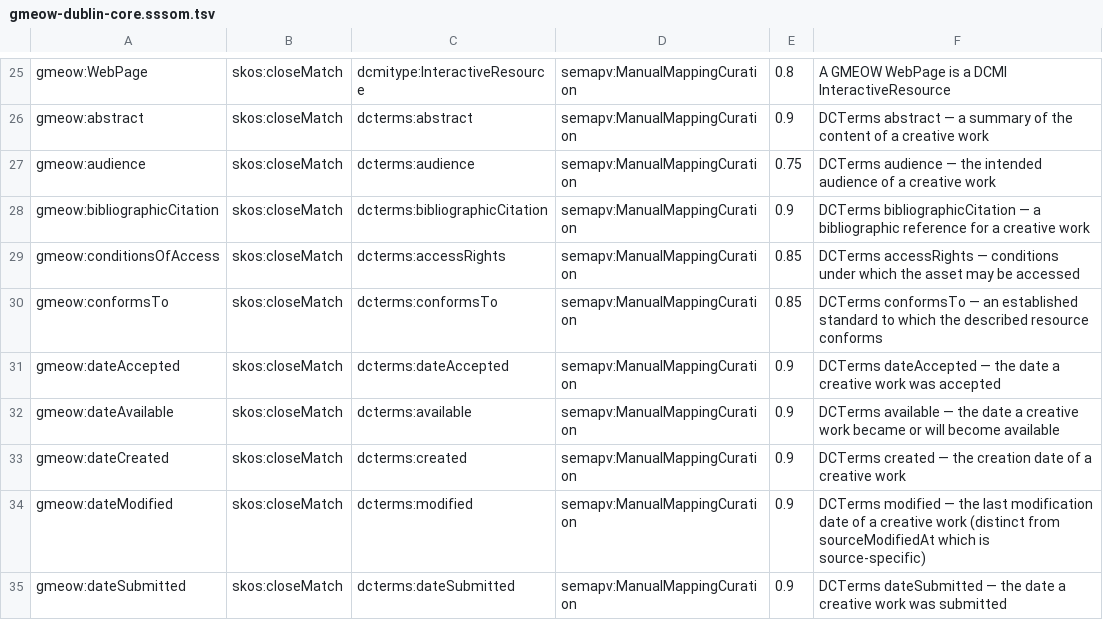
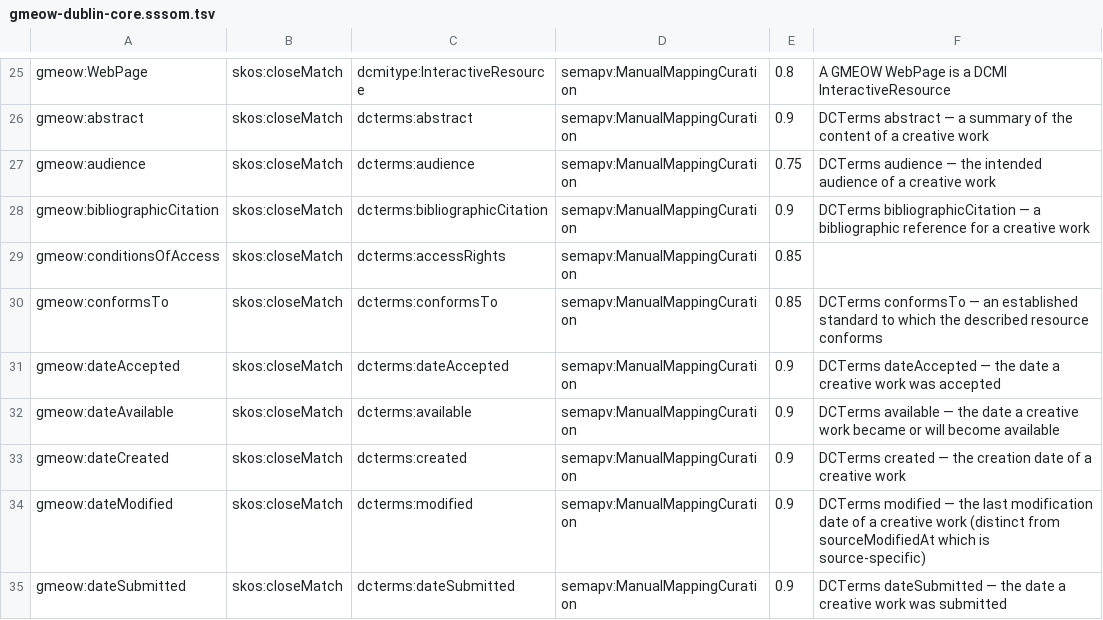
Before and after one commit to Blackcat-Informatics/gmeow-ontology, a TSV file: generated/mappings/gmeow-dublin-core.sssom.tsv, drawn as a sheet; only a part is shown, gaps mark what is left out.

```diff
--- a/generated/mappings/gmeow-dublin-core.sssom.tsv
+++ b/generated/mappings/gmeow-dublin-core.sssom.tsv
@@ -28,3 +28,3 @@ gmeow:audience	skos:closeMatch	dcterms:audience	semapv:ManualMappingCuration	0.7
 gmeow:bibliographicCitation	skos:closeMatch	dcterms:bibliographicCitation	semapv:ManualMappingCuration	0.9	DCTerms bibliographicCitation — a bibliographic reference for a creative work
-gmeow:conditionsOfAccess	skos:closeMatch	dcterms:accessRights	semapv:ManualMappingCuration	0.85	DCTerms accessRights — conditions under which the asset may be accessed
+gmeow:conditionsOfAccess	skos:closeMatch	dcterms:accessRights	semapv:ManualMappingCuration	0.85	
 gmeow:conformsTo	skos:closeMatch	dcterms:conformsTo	semapv:ManualMappingCuration	0.85	DCTerms conformsTo — an established standard to which the described resource conforms
```
Also changed, not shown: generated/mappings/gmeow-rights.sssom.tsv, 50 other files.
